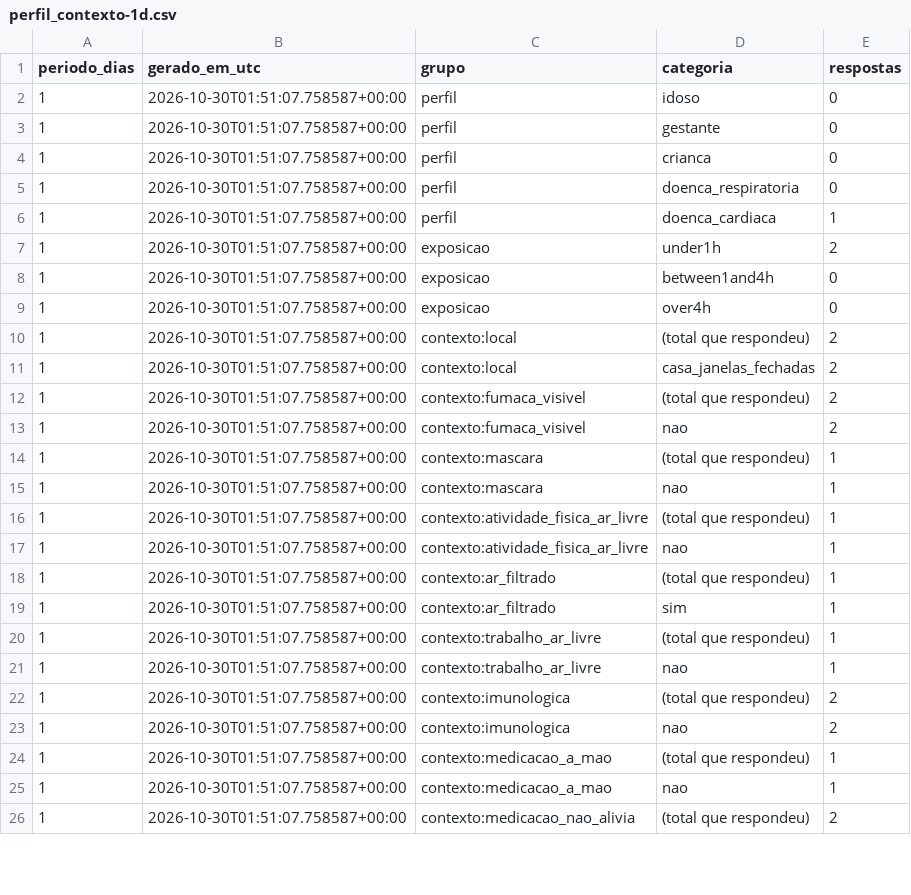
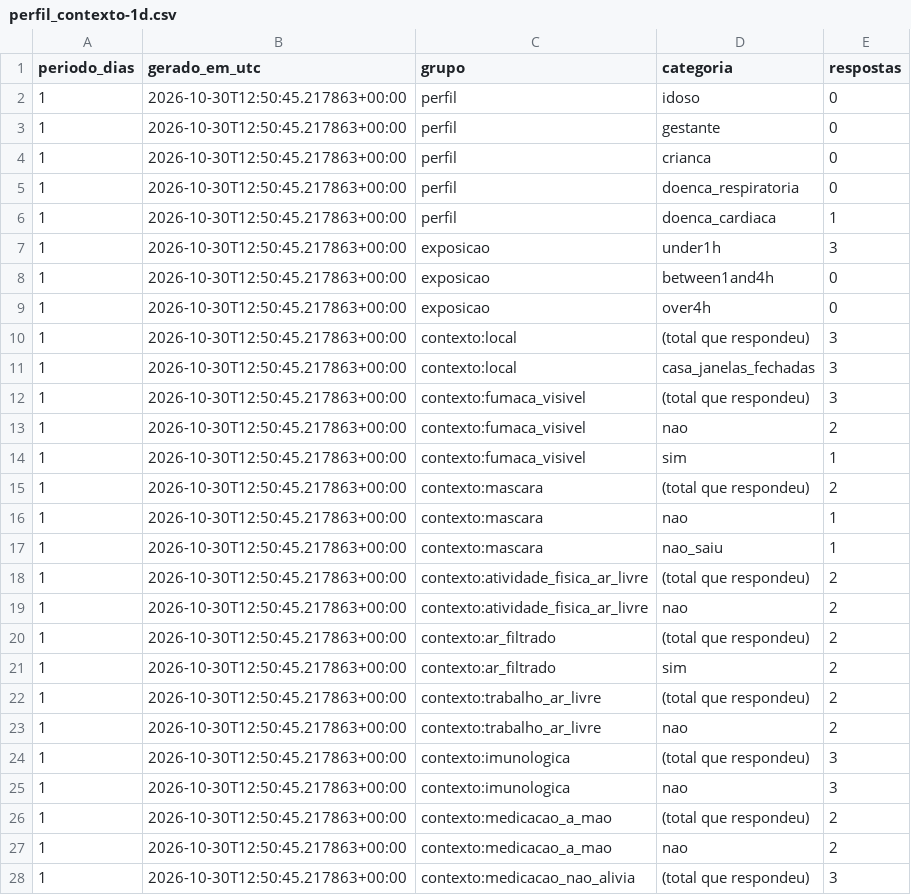
Before and after one commit to micael-oliveira-ufam/respirar-amazonas, a CSV file: docs/dados/csv/perfil_contexto-1d.csv, drawn as a sheet; only a part is shown; the diff covers the shown part only.

```diff
--- a/docs/dados/csv/perfil_contexto-1d.csv
+++ b/docs/dados/csv/perfil_contexto-1d.csv
@@ -1,26 +1,28 @@
 periodo_dias,gerado_em_utc,grupo,categoria,respostas
-1,2026-10-30T01:51:07.758587+00:00,perfil,idoso,0
-1,2026-10-30T01:51:07.758587+00:00,perfil,gestante,0
-1,2026-10-30T01:51:07.758587+00:00,perfil,crianca,0
-1,2026-10-30T01:51:07.758587+00:00,perfil,doenca_respiratoria,0
-1,2026-10-30T01:51:07.758587+00:00,perfil,doenca_cardiaca,1
-1,2026-10-30T01:51:07.758587+00:00,exposicao,under1h,2
-1,2026-10-30T01:51:07.758587+00:00,exposicao,between1and4h,0
-1,2026-10-30T01:51:07.758587+00:00,exposicao,over4h,0
-1,2026-10-30T01:51:07.758587+00:00,contexto:local,(total que respondeu),2
-1,2026-10-30T01:51:07.758587+00:00,contexto:local,casa_janelas_fechadas,2
-1,2026-10-30T01:51:07.758587+00:00,contexto:fumaca_visivel,(total que respondeu),2
-1,2026-10-30T01:51:07.758587+00:00,contexto:fumaca_visivel,nao,2
-1,2026-10-30T01:51:07.758587+00:00,contexto:mascara,(total que respondeu),1
-1,2026-10-30T01:51:07.758587+00:00,contexto:mascara,nao,1
-1,2026-10-30T01:51:07.758587+00:00,contexto:atividade_fisica_ar_livre,(total que respondeu),1
-1,2026-10-30T01:51:07.758587+00:00,contexto:atividade_fisica_ar_livre,nao,1
-1,2026-10-30T01:51:07.758587+00:00,contexto:ar_filtrado,(total que respondeu),1
-1,2026-10-30T01:51:07.758587+00:00,contexto:ar_filtrado,sim,1
-1,2026-10-30T01:51:07.758587+00:00,contexto:trabalho_ar_livre,(total que respondeu),1
-1,2026-10-30T01:51:07.758587+00:00,contexto:trabalho_ar_livre,nao,1
-1,2026-10-30T01:51:07.758587+00:00,contexto:imunologica,(total que respondeu),2
-1,2026-10-30T01:51:07.758587+00:00,contexto:imunologica,nao,2
-1,2026-10-30T01:51:07.758587+00:00,contexto:medicacao_a_mao,(total que respondeu),1
-1,2026-10-30T01:51:07.758587+00:00,contexto:medicacao_a_mao,nao,1
-1,2026-10-30T01:51:07.758587+00:00,contexto:medicacao_nao_alivia,(total que respondeu),2
+1,2026-10-30T12:50:45.217863+00:00,perfil,idoso,0
+1,2026-10-30T12:50:45.217863+00:00,perfil,gestante,0
+1,2026-10-30T12:50:45.217863+00:00,perfil,crianca,0
+1,2026-10-30T12:50:45.217863+00:00,perfil,doenca_respiratoria,0
+1,2026-10-30T12:50:45.217863+00:00,perfil,doenca_cardiaca,1
+1,2026-10-30T12:50:45.217863+00:00,exposicao,under1h,3
+1,2026-10-30T12:50:45.217863+00:00,exposicao,between1and4h,0
+1,2026-10-30T12:50:45.217863+00:00,exposicao,over4h,0
+1,2026-10-30T12:50:45.217863+00:00,contexto:local,(total que respondeu),3
+1,2026-10-30T12:50:45.217863+00:00,contexto:local,casa_janelas_fechadas,3
+1,2026-10-30T12:50:45.217863+00:00,contexto:fumaca_visivel,(total que respondeu),3
+1,2026-10-30T12:50:45.217863+00:00,contexto:fumaca_visivel,nao,2
+1,2026-10-30T12:50:45.217863+00:00,contexto:fumaca_visivel,sim,1
+1,2026-10-30T12:50:45.217863+00:00,contexto:mascara,(total que respondeu),2
+1,2026-10-30T12:50:45.217863+00:00,contexto:mascara,nao,1
+1,2026-10-30T12:50:45.217863+00:00,contexto:mascara,nao_saiu,1
+1,2026-10-30T12:50:45.217863+00:00,contexto:atividade_fisica_ar_livre,(total que respondeu),2
+1,2026-10-30T12:50:45.217863+00:00,contexto:atividade_fisica_ar_livre,nao,2
+1,2026-10-30T12:50:45.217863+00:00,contexto:ar_filtrado,(total que respondeu),2
+1,2026-10-30T12:50:45.217863+00:00,contexto:ar_filtrado,sim,2
+1,2026-10-30T12:50:45.217863+00:00,contexto:trabalho_ar_livre,(total que respondeu),2
+1,2026-10-30T12:50:45.217863+00:00,contexto:trabalho_ar_livre,nao,2
+1,2026-10-30T12:50:45.217863+00:00,contexto:imunologica,(total que respondeu),3
+1,2026-10-30T12:50:45.217863+00:00,contexto:imunologica,nao,3
+1,2026-10-30T12:50:45.217863+00:00,contexto:medicacao_a_mao,(total que respondeu),2
+1,2026-10-30T12:50:45.217863+00:00,contexto:medicacao_a_mao,nao,2
+1,2026-10-30T12:50:45.217863+00:00,contexto:medicacao_nao_alivia,(total que respondeu),3
```
Also changed, not shown: 6 edited cells elsewhere in this file, docs/dados/csv/perfil_contexto-30d.csv, docs/dados/csv/perfil_contexto-7d.csv, 28 other files.
